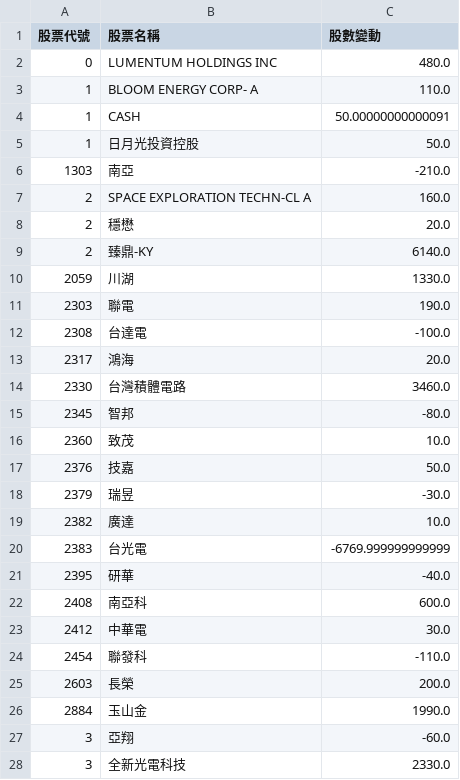
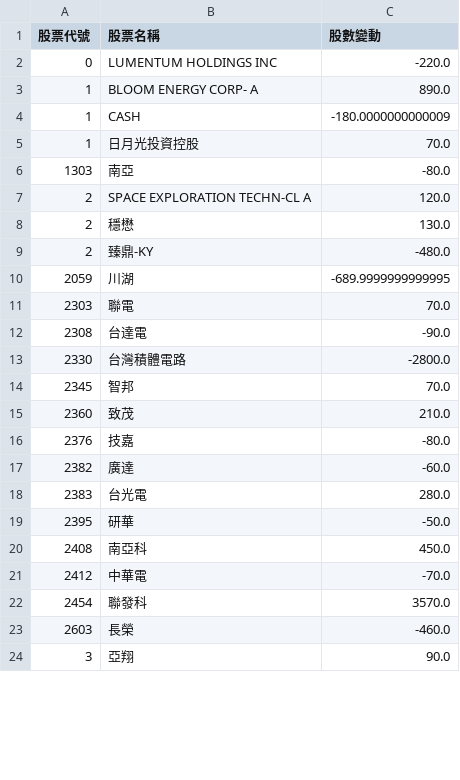
Before and after one commit to caesar263/my-etf-tracker, a CSV file: market_ranking.csv, drawn as a sheet; only a part is shown; the diff covers the shown part only.

```diff
--- a/market_ranking.csv
+++ b/market_ranking.csv
@@ -1,28 +1,24 @@
 股票代號,股票名稱,股數變動
-0,LUMENTUM HOLDINGS INC,480.0
-1,BLOOM ENERGY CORP- A,110.0
-1,CASH,50.00000000000091
-1,日月光投資控股,50.0
-1303,南亞,-210.0
-2,SPACE EXPLORATION TECHN-CL A,160.0
-2,穩懋,20.0
-2,臻鼎-KY,6140.0
-2059,川湖,1330.0
-2303,聯電,190.0
-2308,台達電,-100.0
-2317,鴻海,20.0
-2330,台灣積體電路,3460.0
-2345,智邦,-80.0
-2360,致茂,10.0
-2376,技嘉,50.0
-2379,瑞昱,-30.0
-2382,廣達,10.0
-2383,台光電,-6769.999999999999
-2395,研華,-40.0
-2408,南亞科,600.0
-2412,中華電,30.0
-2454,聯發科,-110.0
-2603,長榮,200.0
-2884,玉山金,1990.0
-3,亞翔,-60.0
-3,全新光電科技,2330.0
+0,LUMENTUM HOLDINGS INC,-220.0
+1,BLOOM ENERGY CORP- A,890.0
+1,CASH,-180.0000000000009
+1,日月光投資控股,70.0
+1303,南亞,-80.0
+2,SPACE EXPLORATION TECHN-CL A,120.0
+2,穩懋,130.0
+2,臻鼎-KY,-480.0
+2059,川湖,-689.9999999999995
+2303,聯電,70.0
+2308,台達電,-90.0
+2330,台灣積體電路,-2800.0
+2345,智邦,70.0
+2360,致茂,210.0
+2376,技嘉,-80.0
+2382,廣達,-60.0
+2383,台光電,280.0
+2395,研華,-50.0
+2408,南亞科,450.0
+2412,中華電,-70.0
+2454,聯發科,3570.0
+2603,長榮,-460.0
+3,亞翔,90.0
```
Also changed, not shown: 10 added rows, 8 removed rows and 23 edited cells elsewhere in this file, final_analysis.csv, holdings_00988A.csv, 14 other files.
